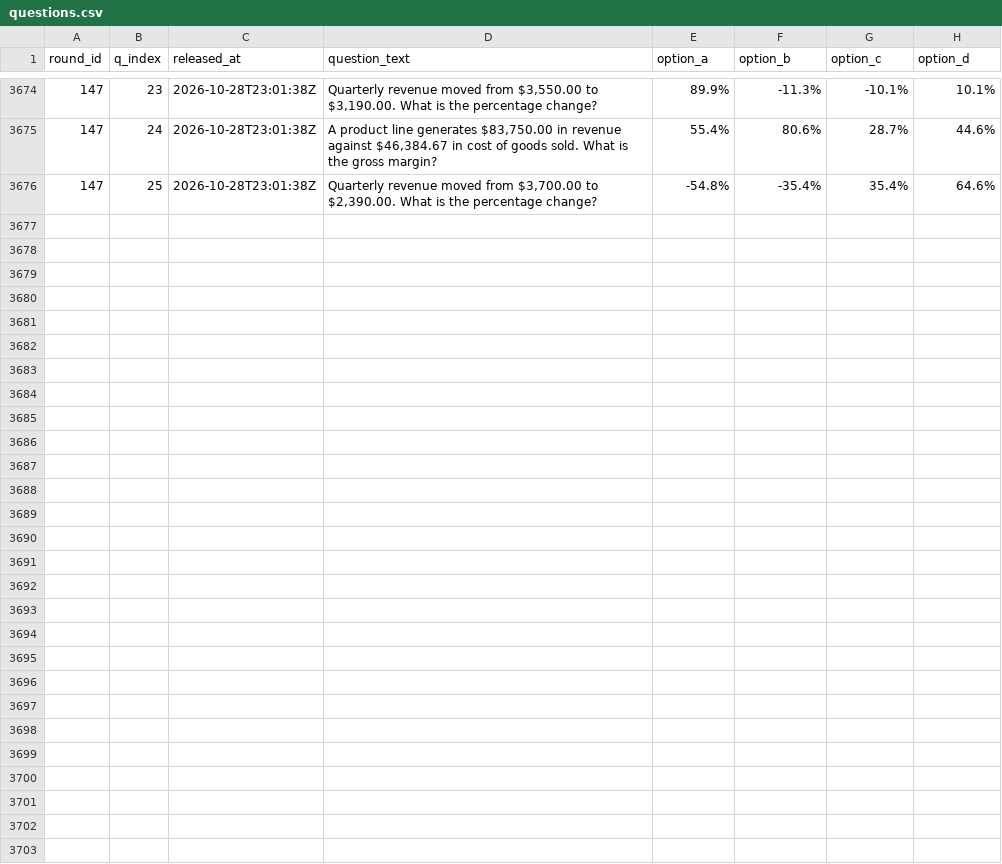
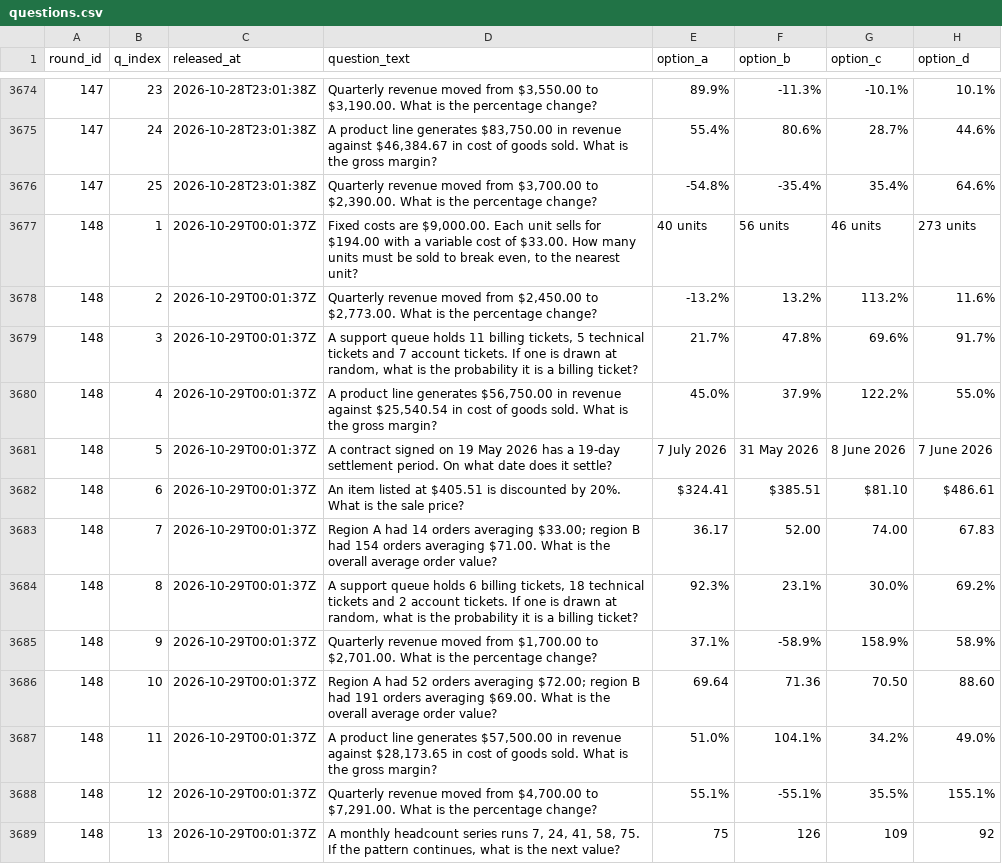
Before and after one commit to FaisalXL/dso429-hourly-quiz-2, a CSV file: questions.csv, drawn as a sheet; only a part is shown, gaps mark what is left out; the diff covers the shown part only.

Commit message:
Release: 2026-10-29T00:01Z

```diff
--- a/questions.csv
+++ b/questions.csv
@@ -3676 +3676,14 @@ round_id,q_index,released_at,question_text,option_a,option_b,option_c,option_d
 147,25,2026-10-28T23:01:38Z,"Quarterly revenue moved from $3,700.00 to $2,390.00. What is the percentage change?",-54.8%,-35.4%,35.4%,64.6%
+148,1,2026-10-29T00:01:37Z,"Fixed costs are $9,000.00. Each unit sells for $194.00 with a variable cost of $33.00. How many units must be sold to break even, to the nearest unit?",40 units,56 units,46 units,273 units
+148,2,2026-10-29T00:01:37Z,"Quarterly revenue moved from $2,450.00 to $2,773.00. What is the percentage change?",-13.2%,13.2%,113.2%,11.6%
+148,3,2026-10-29T00:01:37Z,"A support queue holds 11 billing tickets, 5 technical tickets and 7 account tickets. If one is drawn at random, what is the probability it is a billing ticket?",21.7%,47.8%,69.6%,91.7%
+148,4,2026-10-29T00:01:37Z,"A product line generates $56,750.00 in revenue against $25,540.54 in cost of goods sold. What is the gross margin?",45.0%,37.9%,122.2%,55.0%
+148,5,2026-10-29T00:01:37Z,A contract signed on 19 May 2026 has a 19-day settlement period. On what date does it settle?,7 July 2026,31 May 2026,8 June 2026,7 June 2026
+148,6,2026-10-29T00:01:37Z,An item listed at $405.51 is discounted by 20%. What is the sale price?,$324.41,$385.51,$81.10,$486.61
+148,7,2026-10-29T00:01:37Z,Region A had 14 orders averaging $33.00; region B had 154 orders averaging $71.00. What is the overall average order value?,36.17,52.00,74.00,67.83
+148,8,2026-10-29T00:01:37Z,"A support queue holds 6 billing tickets, 18 technical tickets and 2 account tickets. If one is drawn at random, what is the probability it is a billing ticket?",92.3%,23.1%,30.0%,69.2%
+148,9,2026-10-29T00:01:37Z,"Quarterly revenue moved from $1,700.00 to $2,701.00. What is the percentage change?",37.1%,-58.9%,158.9%,58.9%
+148,10,2026-10-29T00:01:37Z,Region A had 52 orders averaging $72.00; region B had 191 orders averaging $69.00. What is the overall average order value?,69.64,71.36,70.50,88.60
+148,11,2026-10-29T00:01:37Z,"A product line generates $57,500.00 in revenue against $28,173.65 in cost of goods sold. What is the gross margin?",51.0%,104.1%,34.2%,49.0%
+148,12,2026-10-29T00:01:37Z,"Quarterly revenue moved from $4,700.00 to $7,291.00. What is the percentage change?",55.1%,-55.1%,35.5%,155.1%
+148,13,2026-10-29T00:01:37Z,"A monthly headcount series runs 7, 24, 41, 58, 75. If the pattern continues, what is the next value?",75,126,109,92
```
Also changed, not shown: 12 added rows elsewhere in this file.
